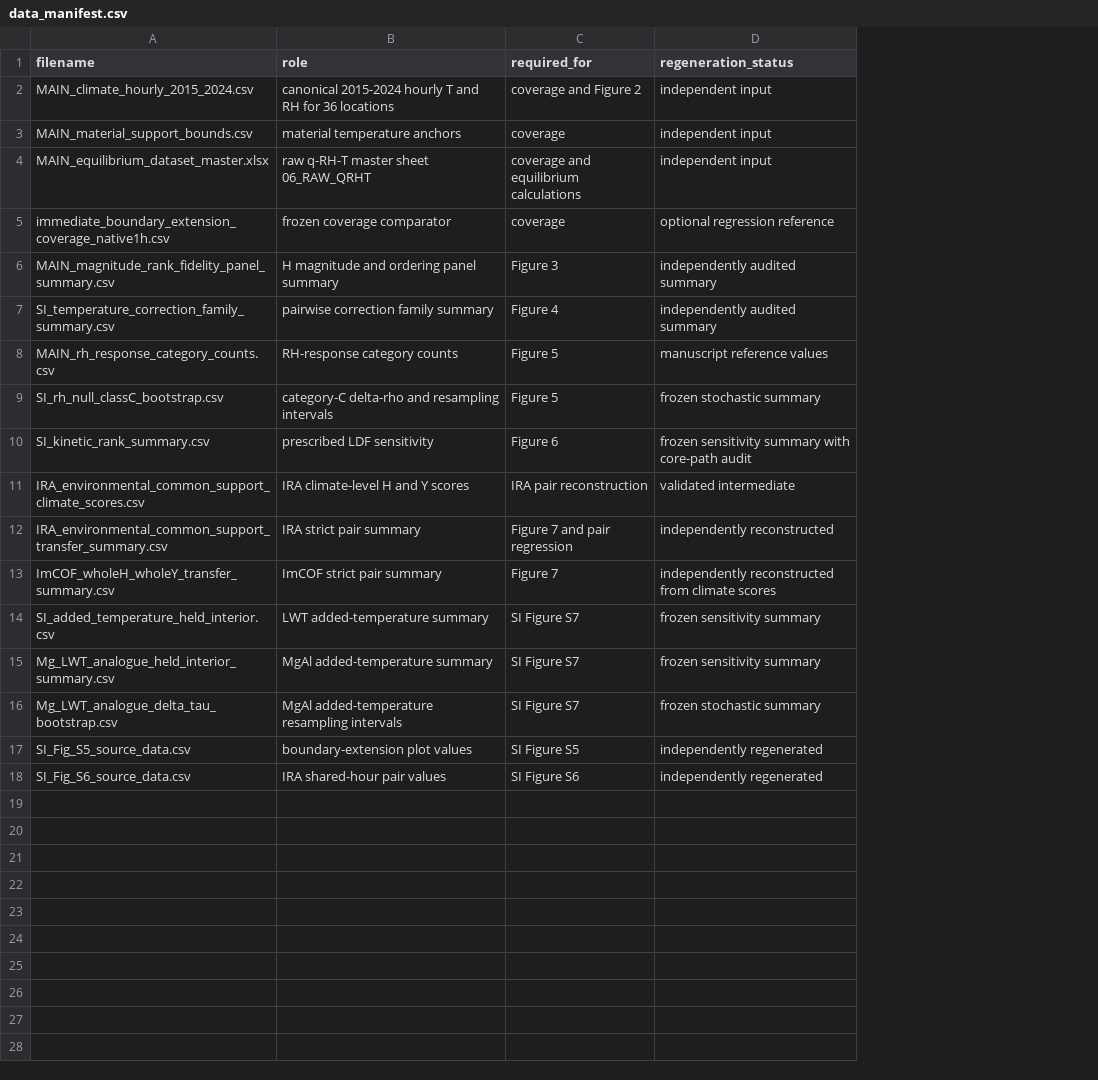
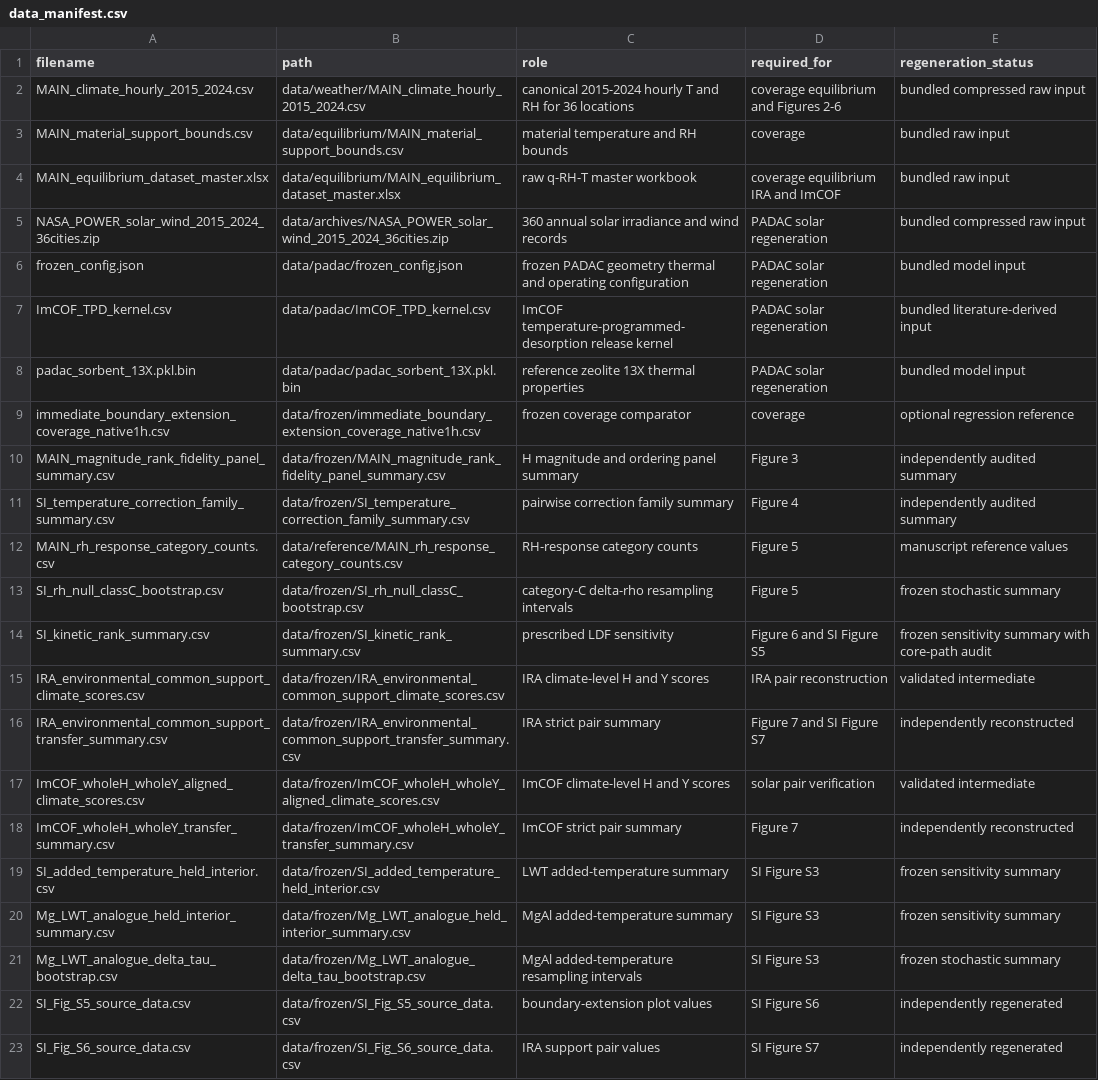
Before and after one commit to jindudkjy/DAC-coverage-representation, a CSV file: config/data_manifest.csv, drawn as a sheet; addresses are those after the commit; the diff names each change by its address in the sheet, - before the commit and + after, or states it on an @@ line.

```diff
--- a/config/data_manifest.csv
+++ b/config/data_manifest.csv
+column B (path), rows 2-4: data/weather/MAIN_climate_hourly_2015_2024.csv | data/equilibrium/MAIN_material_support_bounds.csv | data/equilibrium/MAIN_equilibrium_dataset_master.xlsx; rows 9-16: data/frozen/immediate_boundary_extension_coverage_native1h.csv | data/frozen/MAIN_magnitude_rank_fidelity_panel_summary.csv | data/frozen/SI_temperature_correction_family_summary.csv | data/reference/MAIN_rh_response_category_counts.csv | data/frozen/SI_rh_null_classC_bootstrap.csv | data/frozen/SI_kinetic_rank_summary.csv | data/frozen/IRA_environmental_common_support_climate_scores.csv | data/frozen/IRA_environmental_common_support_transfer_summary.csv; rows 18-23: data/frozen/ImCOF_wholeH_wholeY_transfer_summary.csv | data/frozen/SI_added_temperature_held_interior.csv | data/frozen/Mg_LWT_analogue_held_interior_summary.csv | data/frozen/Mg_LWT_analogue_delta_tau_bootstrap.csv | data/frozen/SI_Fig_S5_source_data.csv | data/frozen/SI_Fig_S6_source_data.csv
-D2 (required_for): coverage and Figure 2
+D2 (required_for): coverage equilibrium and Figures 2-6
-E2 (regeneration_status): independent input
+E2 (regeneration_status): bundled compressed raw input
-C3 (role): material temperature anchors
+C3 (role): material temperature and RH bounds
-E3:E4 (regeneration_status): independent input
+E3:E4 (regeneration_status): bundled raw input
-C4 (role): raw q-RH-T master sheet 06_RAW_QRHT
+C4 (role): raw q-RH-T master workbook
-D4 (required_for): coverage and equilibrium calculations
+D4 (required_for): coverage equilibrium IRA and ImCOF
+row 5: NASA_POWER_solar_wind_2015_2024_36cities.zip | data/archives/NASA_POWER_solar_wind_2015_2024_36cities.zip | 360 annual solar irradiance and wind records | PADAC solar regeneration | bundled compressed raw input
+row 6: frozen_config.json | data/padac/frozen_config.json | frozen PADAC geometry thermal and operating configuration | PADAC solar regeneration | bundled model input
+row 7: ImCOF_TPD_kernel.csv | data/padac/ImCOF_TPD_kernel.csv | ImCOF temperature-programmed-desorption release kernel | PADAC solar regeneration | bundled literature-derived input
+row 8: padac_sorbent_13X.pkl.bin | data/padac/padac_sorbent_13X.pkl.bin | reference zeolite 13X thermal properties | PADAC solar regeneration | bundled model input
-C13 (role): category-C delta-rho and resampling intervals
+C13 (role): category-C delta-rho resampling intervals
-D14 (required_for): Figure 6
+D14 (required_for): Figure 6 and SI Figure S5
-D16 (required_for): Figure 7 and pair regression
+D16 (required_for): Figure 7 and SI Figure S7
+row 17: ImCOF_wholeH_wholeY_aligned_climate_scores.csv | data/frozen/ImCOF_wholeH_wholeY_aligned_climate_scores.csv | ImCOF climate-level H and Y scores | solar pair verification | validated intermediate
-E18 (regeneration_status): independently reconstructed from climate scores
+E18 (regeneration_status): independently reconstructed
-D19:D21 (required_for): SI Figure S7
+D19:D21 (required_for): SI Figure S3
-D22 (required_for): SI Figure S5
+D22 (required_for): SI Figure S6
-C23 (role): IRA shared-hour pair values
+C23 (role): IRA support pair values
-D23 (required_for): SI Figure S6
+D23 (required_for): SI Figure S7
```
Also changed, not shown: release_file_manifest.csv, validation/input_sha256.csv, 54 other files.
